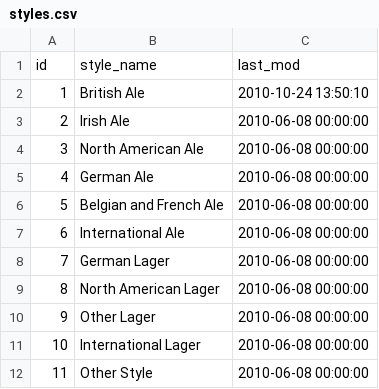
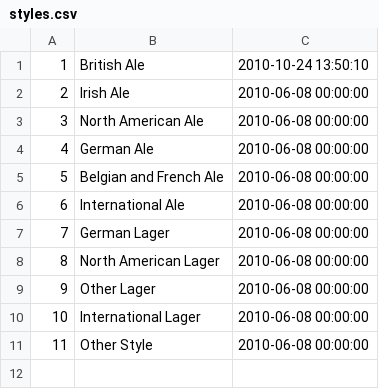
Before and after one commit to learn-co-students/module-one-final-project-guidelines-nyc-web-091718, a CSV file: app/data/styles.csv, drawn as a sheet.

```diff
--- a/app/data/styles.csv
+++ b/app/data/styles.csv
@@ -1,2 +1 @@
-"id","style_name","last_mod"
 "1","British Ale","2010-10-24 13:50:10"
```
Also changed, not shown: 8 other files.
